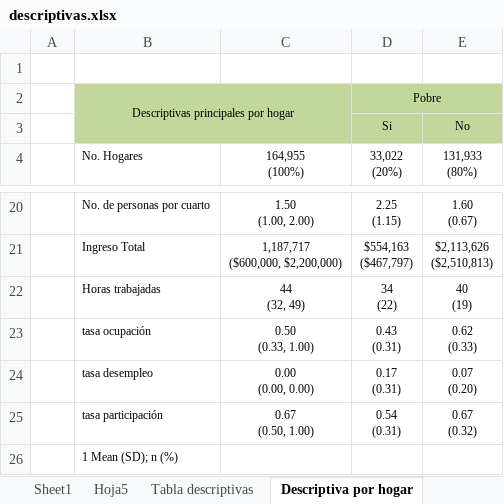
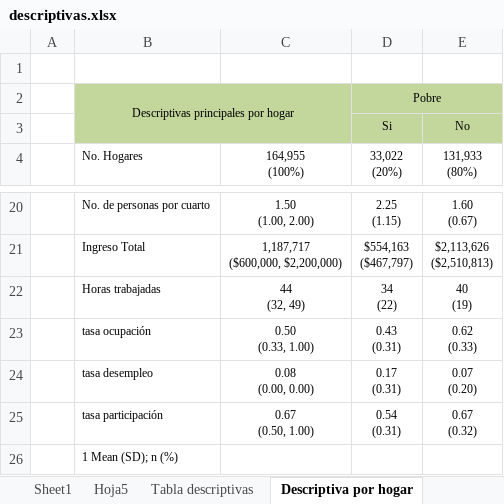
Before and after one commit to paolamguio/Problem_Set_2-G16, an Excel workbook: 3. Stores/descriptivas.xlsx, sheet Descriptiva por hogar, drawn as a sheet; only a part is shown, gaps mark what is left out; values as stored, in another font and other column widths than the file's, no borders; ↵ is a line break in a cell; the diff names each change by its address in the sheet, - before the commit and + after, or states it on an @@ line.

Commit message:
Ajuste a descriptivas

```diff
--- a/3. Stores/descriptivas.xlsx (sheet Descriptiva por hogar)
+++ b/3. Stores/descriptivas.xlsx (sheet Descriptiva por hogar)
-C24 (164,955 (100%)): 0.00 ↵ (0.00, 0.00)
+C24 (164,955 (100%)): 0.08 ↵ (0.00, 0.00)
```
Also changed, not shown: sheet Tabla descriptivas.
